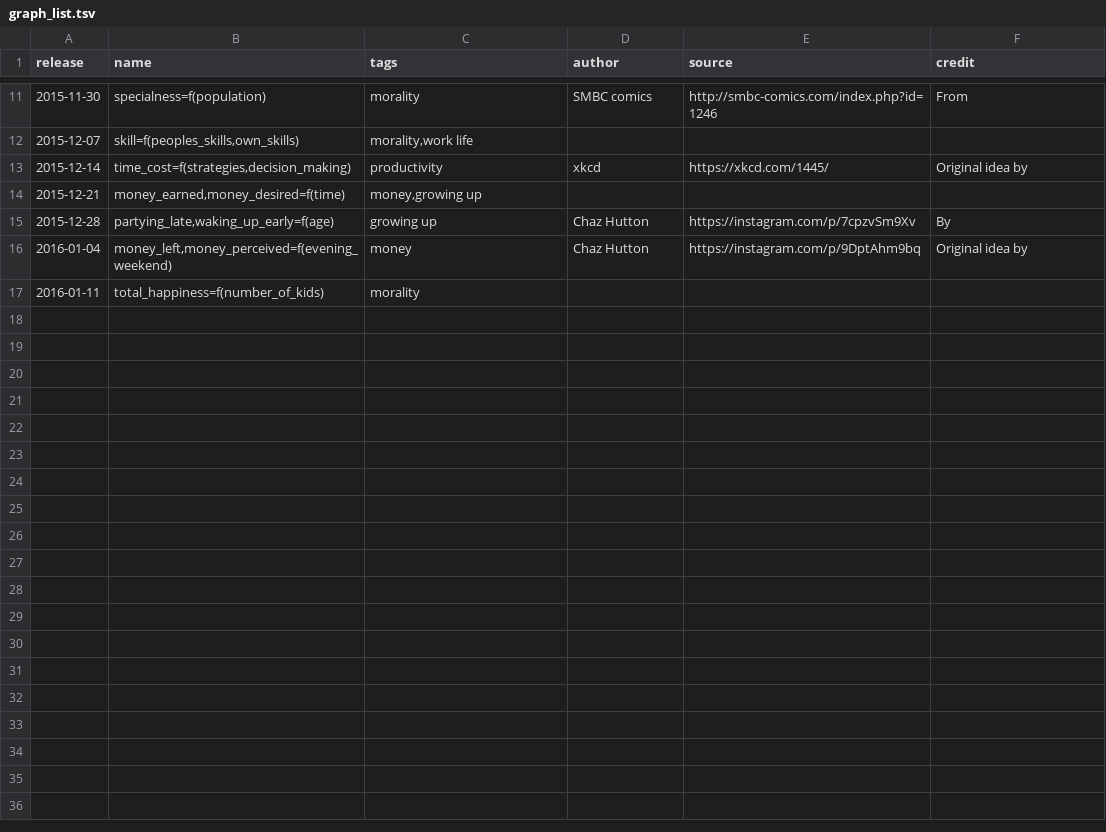
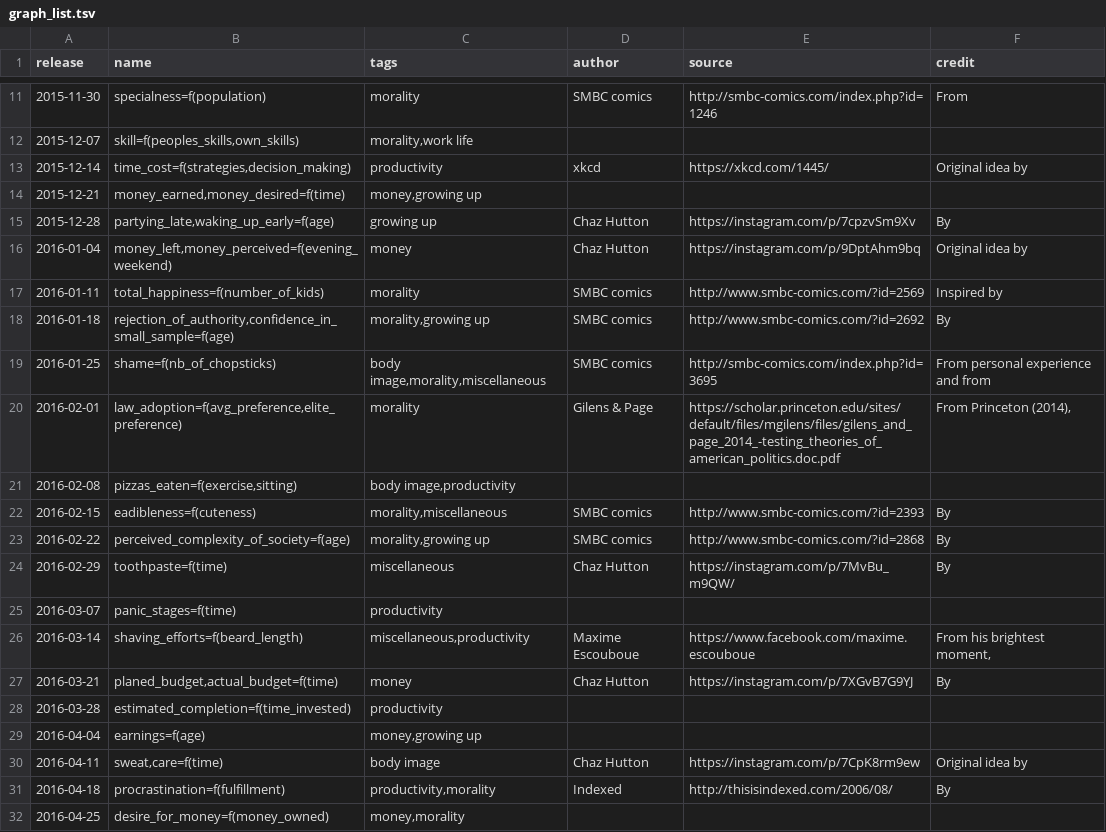
Before and after one commit to Sheraff/whiteboard-comics, a TSV file: graph_list.tsv, drawn as a sheet; only a part is shown, gaps mark what is left out; the diff names each change by its address in the sheet, - before the commit and + after, or states it on an @@ line.

```diff
--- a/graph_list.tsv
+++ b/graph_list.tsv
-D17 (author): (empty)
+D17 (author): SMBC comics
-E17 (source): (empty)
+E17 (source): http://www.smbc-comics.com/?id=2569
-F17 (credit): (empty)
+F17 (credit): Inspired by
+row 18: 2016-01-18 | rejection_of_authority,confidence_in_small_sample=f(age) | morality,growing up | SMBC comics | http://www.smbc-comics.com/?id=2692 | By
+row 19: 2016-01-25 | shame=f(nb_of_chopsticks) | body image,morality,miscellaneous | SMBC comics | http://smbc-comics.com/index.php?id=3695 | From personal experience and from
+row 20: 2016-02-01 | law_adoption=f(avg_preference,elite_preference) | morality | Gilens & Page | https://scholar.princeton.edu/sites/default/files/mgilens/files/gilens_and_page_2014_-testing_theories_of_american_politics.doc.pdf | From Princeton (2014),
+row 21: 2016-02-08 | pizzas_eaten=f(exercise,sitting) | body image,productivity
+row 22: 2016-02-15 | eadibleness=f(cuteness) | morality,miscellaneous | SMBC comics | http://www.smbc-comics.com/?id=2393 | By
+row 23: 2016-02-22 | perceived_complexity_of_society=f(age) | morality,growing up | SMBC comics | http://www.smbc-comics.com/?id=2868 | By
+row 24: 2016-02-29 | toothpaste=f(time) | miscellaneous | Chaz Hutton | https://instagram.com/p/7MvBu_m9QW/ | By
+row 25: 2016-03-07 | panic_stages=f(time) | productivity
+row 26: 2016-03-14 | shaving_efforts=f(beard_length) | miscellaneous,productivity | Maxime Escouboue | https://www.facebook.com/maxime.escouboue | From his brightest moment,
+row 27: 2016-03-21 | planed_budget,actual_budget=f(time) | money | Chaz Hutton | https://instagram.com/p/7XGvB7G9YJ | By
+row 28: 2016-03-28 | estimated_completion=f(time_invested) | productivity
+row 29: 2016-04-04 | earnings=f(age) | money,growing up
+row 30: 2016-04-11 | sweat,care=f(time) | body image | Chaz Hutton | https://instagram.com/p/7CpK8rm9ew | Original idea by
+row 31: 2016-04-18 | procrastination=f(fulfillment) | productivity,morality | Indexed | http://thisisindexed.com/2006/08/ | By
+row 32: 2016-04-25 | desire_for_money=f(money_owned) | money,morality
```
Also changed, not shown: 49 other files.
